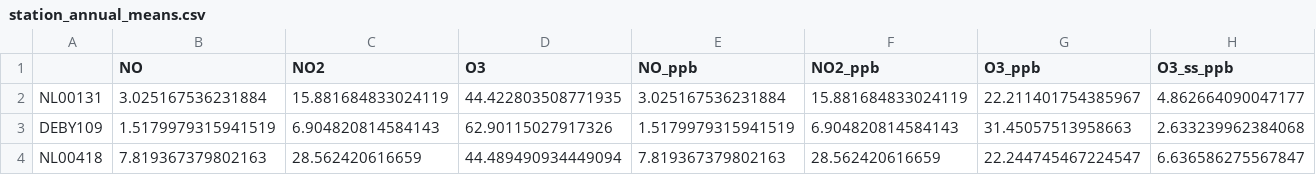
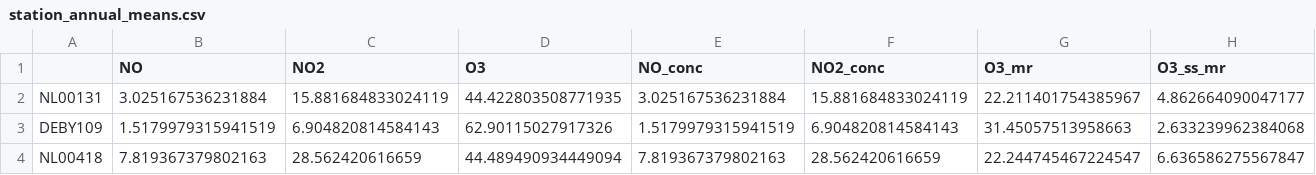
Before and after one commit to mplucinski2/climate_assignment_2, a CSV file: station_annual_means.csv, drawn as a sheet.

```diff
--- a/station_annual_means.csv
+++ b/station_annual_means.csv
@@ -1,2 +1,2 @@
-,NO,NO2,O3,NO_ppb,NO2_ppb,O3_ppb,O3_ss_ppb
+,NO,NO2,O3,NO_conc,NO2_conc,O3_mr,O3_ss_mr
 NL00131,3.025167536231884,15.881684833024119,44.422803508771935,3.025167536231884,15.881684833024119,22.211401754385967,4.862664090047177
```
Also changed, not shown: steady_state_scenarios.csv, 6 other files.
